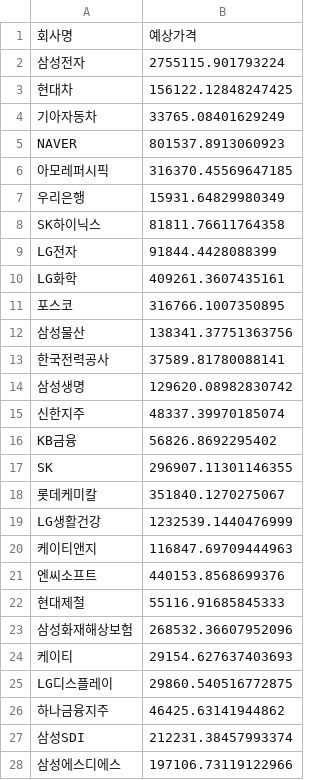
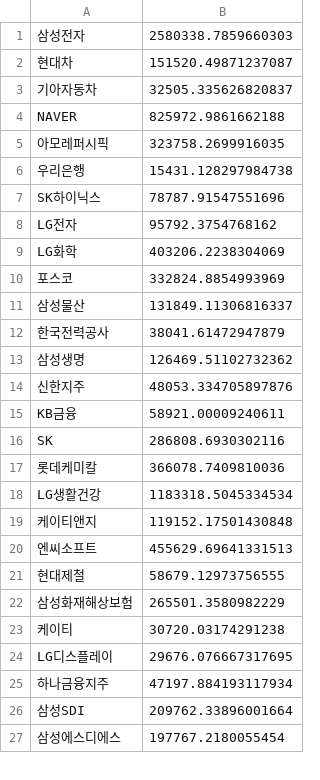
Before and after one commit to kokokong/quantec, a CSV file: pred.csv, drawn as a sheet; only a part is shown; the diff covers the shown part only.

Commit message:
edit

```diff
--- a/pred.csv
+++ b/pred.csv
@@ -1,28 +1,27 @@
-회사명,예상가격
-삼성전자,2755115.901793224
-현대차,156122.12848247425
-기아자동차,33765.08401629249
-NAVER,801537.8913060923
-아모레퍼시픽,316370.45569647185
-우리은행,15931.64829980349
-SK하이닉스,81811.76611764358
-LG전자,91844.4428088399
-LG화학,409261.3607435161
-포스코,316766.1007350895
-삼성물산,138341.37751363756
-한국전력공사,37589.81780088141
-삼성생명,129620.08982830742
-신한지주,48337.39970185074
-KB금융,56826.8692295402
-SK,296907.11301146355
-롯데케미칼,351840.1270275067
-LG생활건강,1232539.1440476999
-케이티앤지,116847.69709444963
-엔씨소프트,440153.8568699376
-현대제철,55116.91685845333
-삼성화재해상보험,268532.36607952096
-케이티,29154.627637403693
-LG디스플레이,29860.540516772875
-하나금융지주,46425.63141944862
-삼성SDI,212231.38457993374
-삼성에스디에스,197106.73119122966
+삼성전자,2580338.7859660303
+현대차,151520.49871237087
+기아자동차,32505.335626820837
+NAVER,825972.9861662188
+아모레퍼시픽,323758.2699916035
+우리은행,15431.128297984738
+SK하이닉스,78787.91547551696
+LG전자,95792.3754768162
+LG화학,403206.2238304069
+포스코,332824.8854993969
+삼성물산,131849.11306816337
+한국전력공사,38041.61472947879
+삼성생명,126469.51102732362
+신한지주,48053.334705897876
+KB금융,58921.00009240611
+SK,286808.6930302116
+롯데케미칼,366078.7409810036
+LG생활건강,1183318.5045334534
+케이티앤지,119152.17501430848
+엔씨소프트,455629.69641331513
+현대제철,58679.12973756555
+삼성화재해상보험,265501.3580982229
+케이티,30720.03174291238
+LG디스플레이,29676.076667317695
+하나금융지주,47197.884193117934
+삼성SDI,209762.33896001664
+삼성에스디에스,197767.2180055454
```
Also changed, not shown: 3 edited cells elsewhere in this file.
